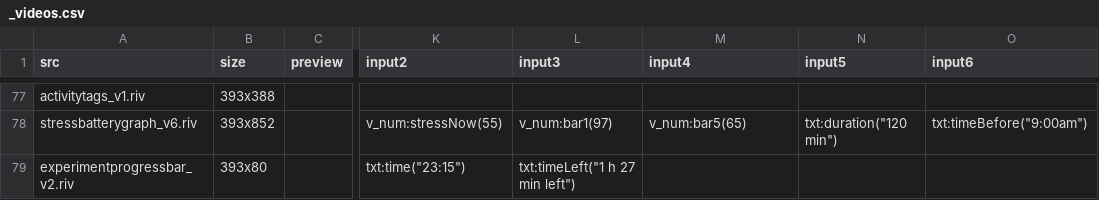
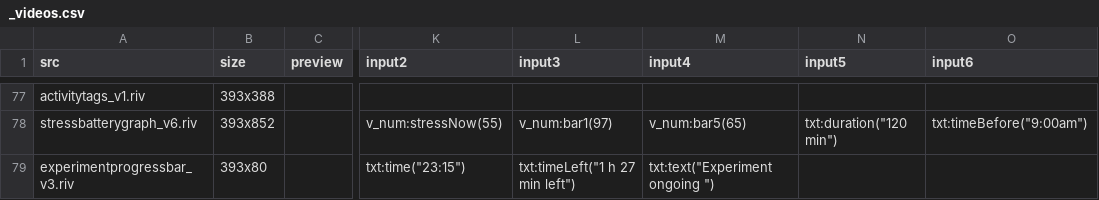
Before and after one commit to KurganskiYu/Rive, a CSV file: _videos.csv, drawn as a sheet; only a part is shown, gaps mark what is left out; the diff names each change by its address in the sheet, - before the commit and + after, or states it on an @@ line.

```diff
--- a/_videos.csv
+++ b/_videos.csv
-A79 (src): experimentprogressbar_v2.riv
+A79 (src): experimentprogressbar_v3.riv
-M79 (input4): (empty)
+M79 (input4): txt:text("Experiment ongoing ")
```
Also changed, not shown: 8 other files.
